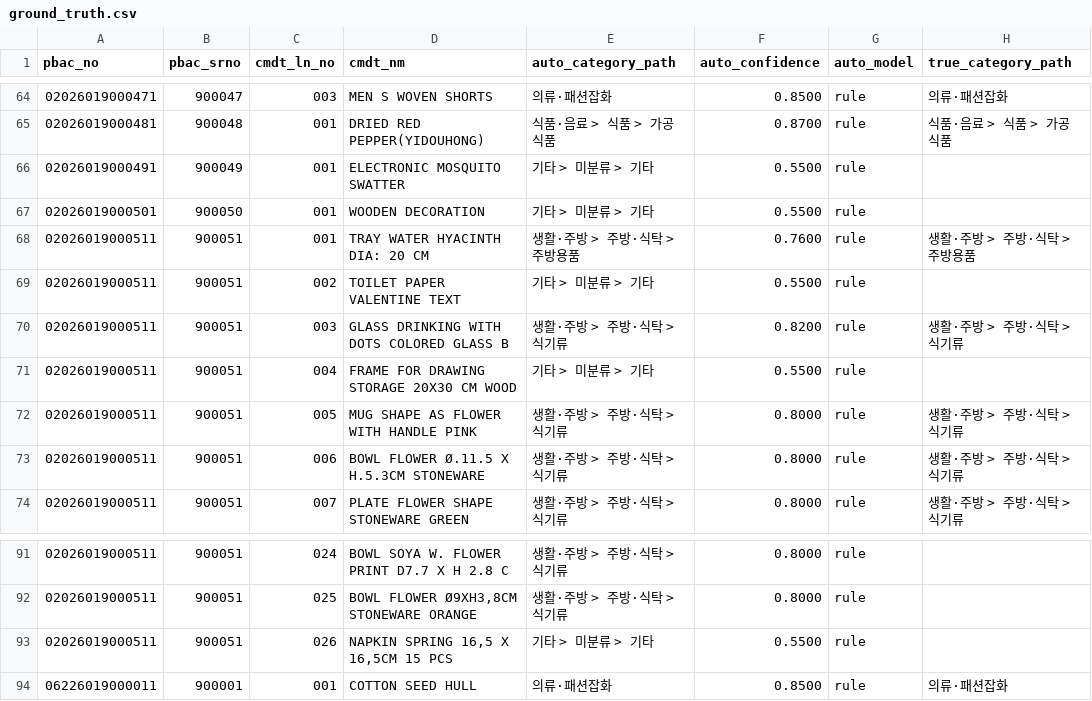
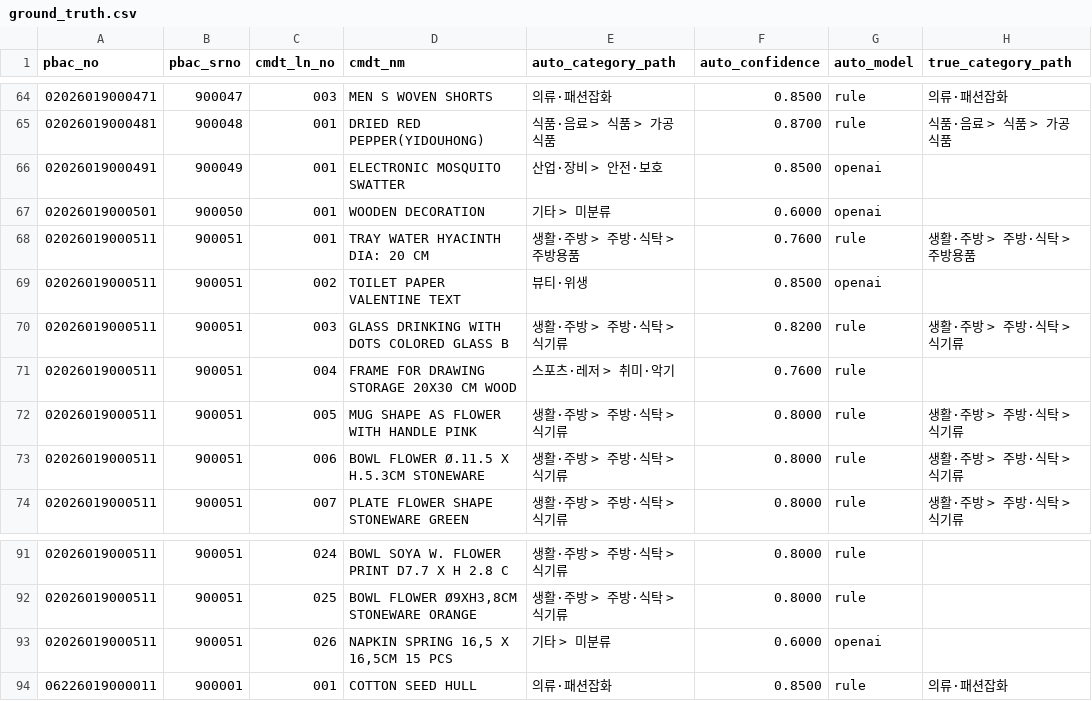
Before and after one commit to khj398/Customs-access-improvement-service, a CSV file: classification/eval/ground_truth.csv, drawn as a sheet; only a part is shown, gaps mark what is left out; the diff covers the shown part only; the diff names each change by its address in the sheet, - before the commit and + after, or states it on an @@ line.

```diff
--- a/classification/eval/ground_truth.csv
+++ b/classification/eval/ground_truth.csv
-E66 (auto_category_path): 기타 > 미분류 > 기타
+E66 (auto_category_path): 산업·장비 > 안전·보호
-F66 (auto_confidence): 0.5500
+F66 (auto_confidence): 0.8500
-G66:G67 (auto_model): rule
+G66:G67 (auto_model): openai
-E67 (auto_category_path): 기타 > 미분류 > 기타
+E67 (auto_category_path): 기타 > 미분류
-F67 (auto_confidence): 0.5500
+F67 (auto_confidence): 0.6000
-E69 (auto_category_path): 기타 > 미분류 > 기타
+E69 (auto_category_path): 뷰티·위생
-F69 (auto_confidence): 0.5500
+F69 (auto_confidence): 0.8500
-G69 (auto_model): rule
+G69 (auto_model): openai
-E71 (auto_category_path): 기타 > 미분류 > 기타
+E71 (auto_category_path): 스포츠·레저 > 취미·악기
-F71 (auto_confidence): 0.5500
+F71 (auto_confidence): 0.7600
-E93 (auto_category_path): 기타 > 미분류 > 기타
+E93 (auto_category_path): 기타 > 미분류
-F93 (auto_confidence): 0.5500
+F93 (auto_confidence): 0.6000
-G93 (auto_model): rule
+G93 (auto_model): openai
```
Also changed, not shown: 59 edited cells elsewhere in this file, 3 other files.
